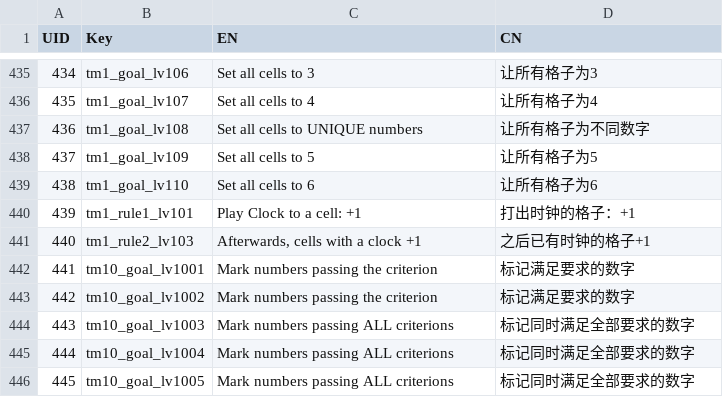
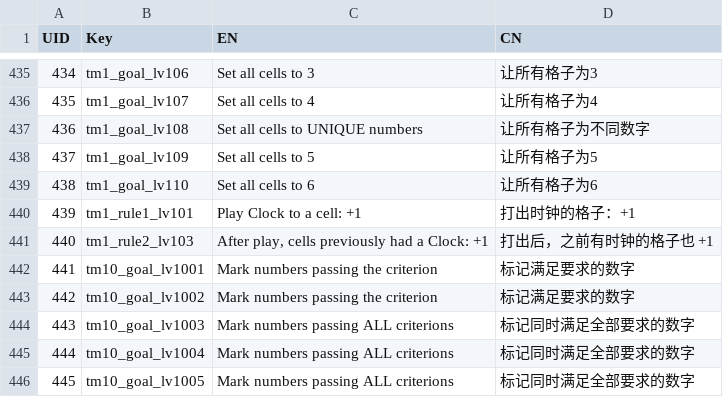
Before and after one commit to lqcatlas/NoE, a CSV file: Assets/Resources/csv/Localization - Localization_Output.csv, drawn as a sheet; only a part is shown, gaps mark what is left out.

```diff
--- a/Assets/Resources/csv/Localization - Localization_Output.csv
+++ b/Assets/Resources/csv/Localization - Localization_Output.csv
@@ -440,3 +440,3 @@ UID,Key,EN,CN
 439,tm1_rule1_lv101,Play Clock to a cell: +1,打出时钟的格子：+1
-440,tm1_rule2_lv103,"Afterwards, cells with a clock +1",之后已有时钟的格子+1
+440,tm1_rule2_lv103,"After play, cells previously had a Clock: +1",打出后，之前有时钟的格子也 +1
 441,tm10_goal_lv1001,Mark numbers passing the criterion,标记满足要求的数字
```
Also changed, not shown: 1 other file.
